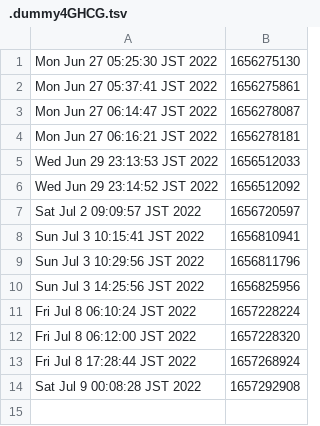
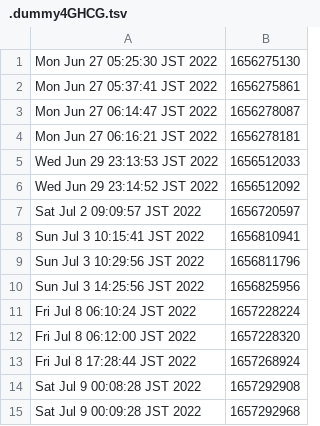
Before and after one commit to hohno-46466/sZone, a TSV file: .dummy4GHCG.tsv, drawn as a sheet; the diff names each change by its address in the sheet, - before the commit and + after, or states it on an @@ line.

```diff
--- a/.dummy4GHCG.tsv
+++ b/.dummy4GHCG.tsv
+row 15: Sat Jul 9 00:09:28 JST 2022 | 1657292968
```
Also changed, not shown: 1 other file.
